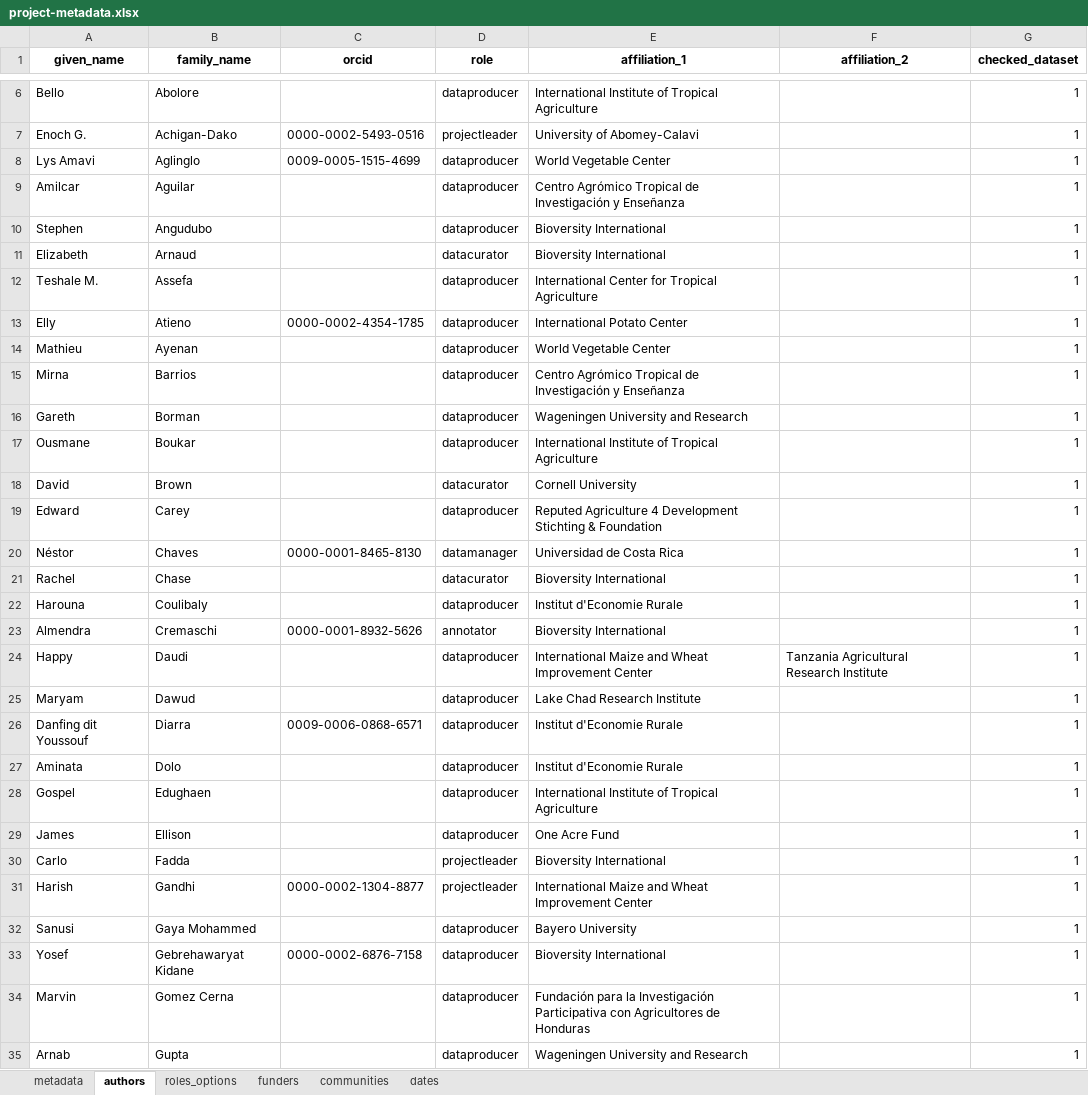
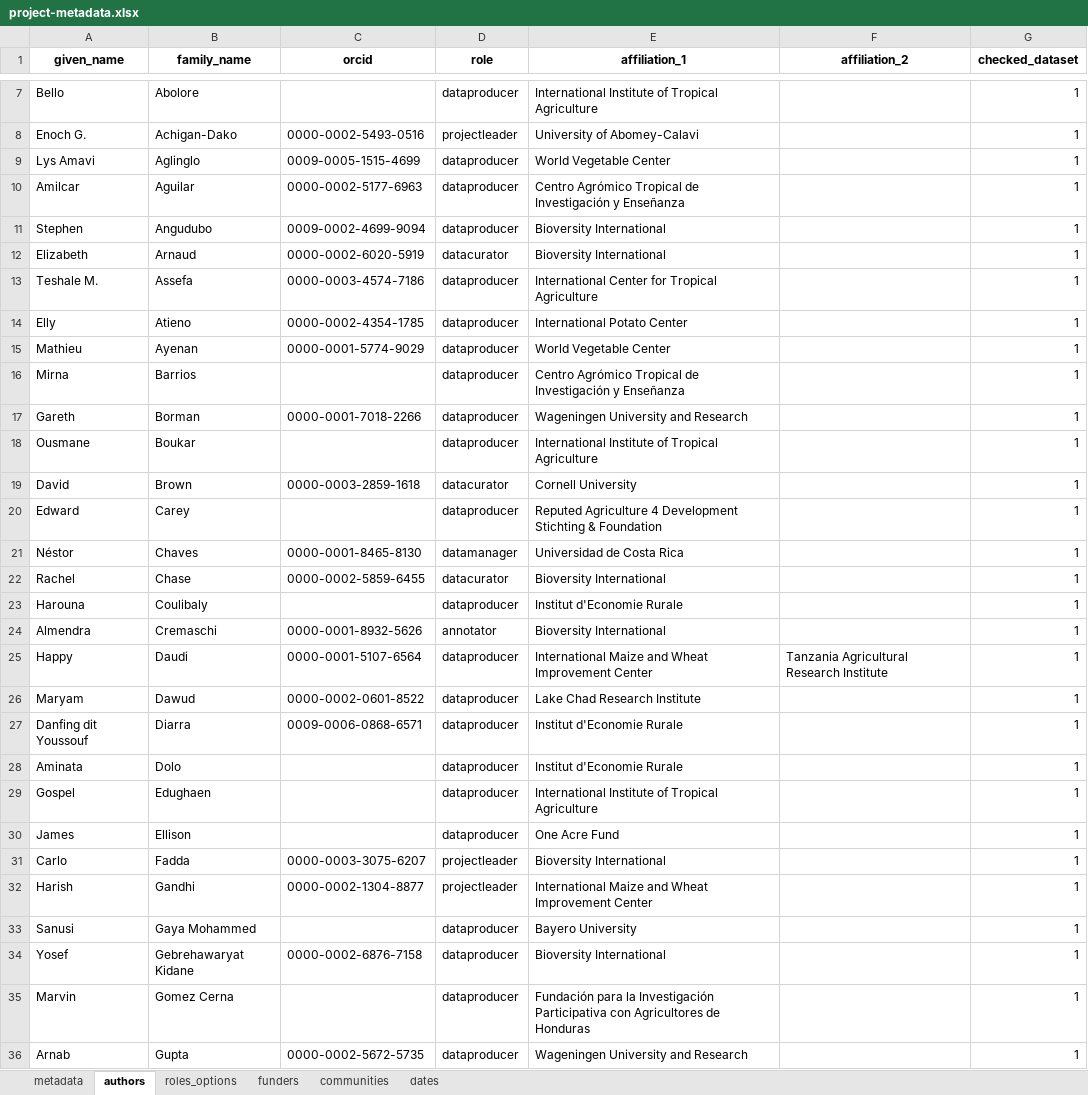
Before and after one commit to AgrDataSci/tricot-data, an Excel workbook: metadata/project-metadata.xlsx, sheet authors, drawn as a sheet; only a part is shown, gaps mark what is left out; values as stored, in another font and other column widths than the file's, no borders; addresses are those after the commit; the diff covers the shown part only; the diff names each change by its address in the sheet, - before the commit and + after, or states it on an @@ line.

Commit message:
update-author-list

```diff
--- a/metadata/project-metadata.xlsx (sheet authors)
+++ b/metadata/project-metadata.xlsx (sheet authors)
-C10 (orcid): (empty)
+C10 (orcid): 0000-0002-5177-6963
-C11 (orcid): (empty)
+C11 (orcid): 0009-0002-4699-9094
-C12 (orcid): (empty)
+C12 (orcid): 0000-0002-6020-5919
-C13 (orcid): (empty)
+C13 (orcid): 0000-0003-4574-7186
-C15 (orcid): (empty)
+C15 (orcid): 0000-0001-5774-9029
-C17 (orcid): (empty)
+C17 (orcid): 0000-0001-7018-2266
-C19 (orcid): (empty)
+C19 (orcid): 0000-0003-2859-1618
-C22 (orcid): (empty)
+C22 (orcid): 0000-0002-5859-6455
-C25 (orcid): (empty)
+C25 (orcid): 0000-0001-5107-6564
-C26 (orcid): (empty)
+C26 (orcid): 0000-0002-0601-8522
-C31 (orcid): (empty)
+C31 (orcid): 0000-0003-3075-6207
-C36 (orcid): (empty)
+C36 (orcid): 0000-0002-5672-5735
```
Also changed, not shown: 4 added rows and 21 edited cells elsewhere in this sheet, sheet metadata, 3 other files.
